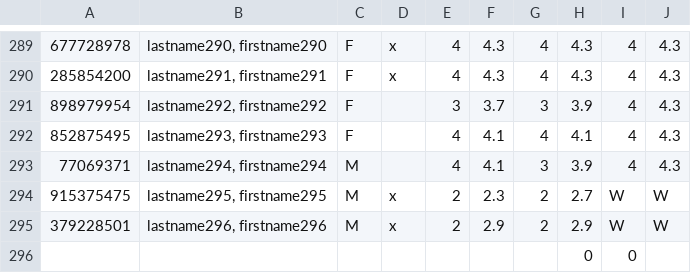
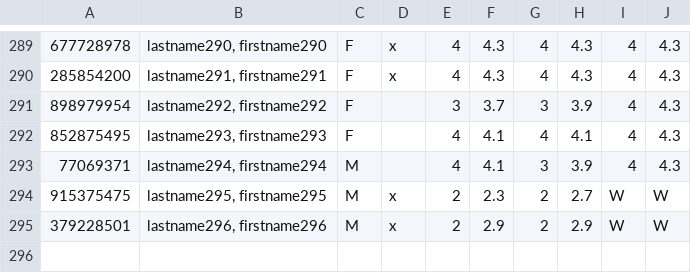
Before and after one commit to StevePavlin/student-system, a CSV file: Fake_EQAO_Gr6.csv, drawn as a sheet; only a part is shown, gaps mark what is left out.

Commit message:
Adds parsing of data into a 2D array.

```diff
--- a/Fake_EQAO_Gr6.csv
+++ b/Fake_EQAO_Gr6.csv
@@ -295,2 +295 @@
 379228501,"lastname296, firstname296",M,x,2,2.9,2,2.9,W,W,
-,,,,,,,0,0,,
```
Also changed, not shown: 2 other files.
